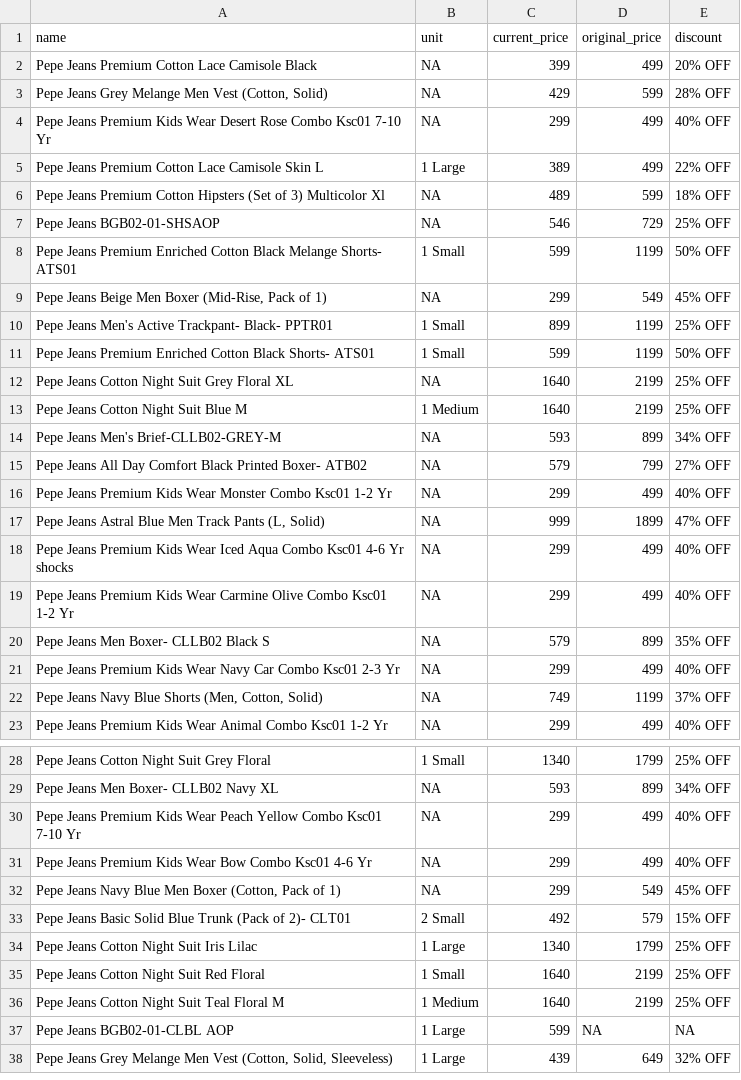
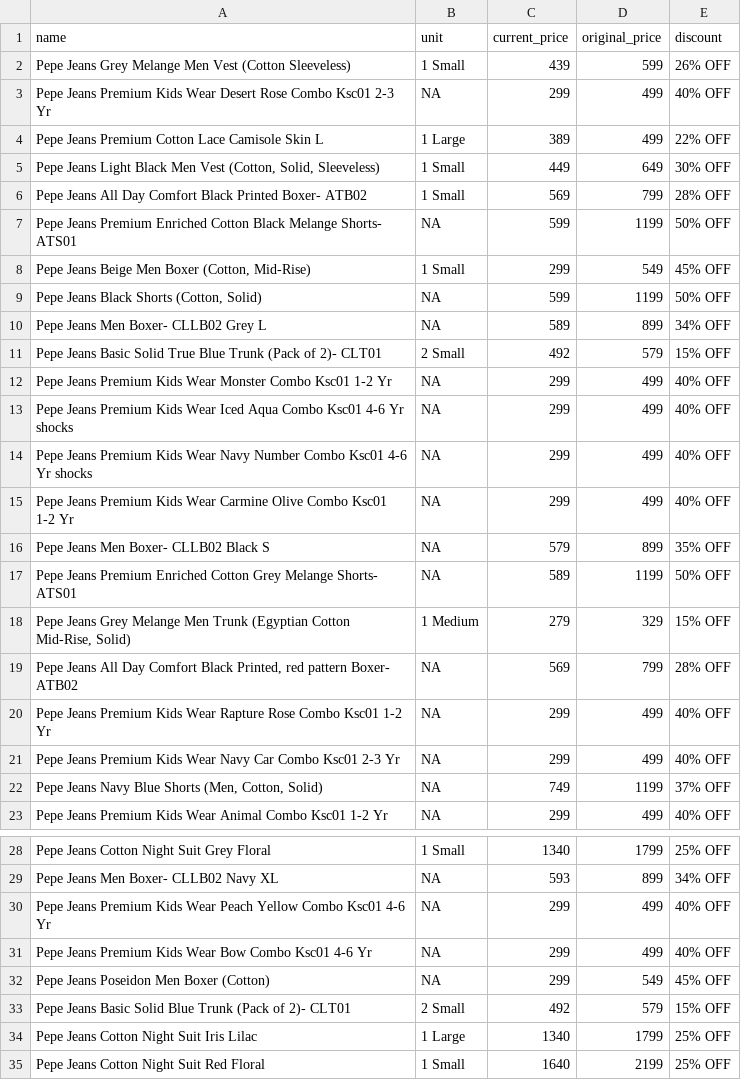
Before and after one commit to Amal-GBL/PricePulse, a CSV file: instamart_data.csv, drawn as a sheet; only a part is shown, gaps mark what is left out; the shorter side is filled out with more unchanged rows; the diff covers the shown part only.

```diff
--- a/instamart_data.csv
+++ b/instamart_data.csv
@@ -1,21 +1,21 @@
 name,unit,current_price,original_price,discount
-Pepe Jeans Premium Cotton Lace Camisole Black,NA,399,499,20% OFF
-"Pepe Jeans Grey Melange Men Vest (Cotton, Solid)",NA,429,599,28% OFF
-Pepe Jeans Premium Kids Wear Desert Rose Combo Ksc01 7-10 Yr,NA,299,499,40% OFF
+Pepe Jeans Grey Melange Men Vest (Cotton Sleeveless),1 Small,439,599,26% OFF
+Pepe Jeans Premium Kids Wear Desert Rose Combo Ksc01 2-3 Yr,NA,299,499,40% OFF
 Pepe Jeans Premium Cotton Lace Camisole Skin L,1 Large,389,499,22% OFF
-Pepe Jeans Premium Cotton Hipsters (Set of 3) Multicolor Xl,NA,489,599,18% OFF
-Pepe Jeans BGB02-01-SHSAOP,NA,546,729,25% OFF
-Pepe Jeans Premium Enriched Cotton Black Melange Shorts- ATS01,1 Small,599,1199,50% OFF
-"Pepe Jeans Beige Men Boxer (Mid-Rise, Pack of 1)",NA,299,549,45% OFF
-Pepe Jeans Men's Active Trackpant- Black- PPTR01,1 Small,899,1199,25% OFF
-Pepe Jeans Premium Enriched Cotton Black Shorts- ATS01,1 Small,599,1199,50% OFF
-Pepe Jeans Cotton Night Suit Grey Floral XL,NA,1640,2199,25% OFF
-Pepe Jeans Cotton Night Suit Blue M,1 Medium,1640,2199,25% OFF
-Pepe Jeans Men's Brief-CLLB02-GREY-M,NA,593,899,34% OFF
-Pepe Jeans All Day Comfort Black Printed Boxer- ATB02,NA,579,799,27% OFF
+"Pepe Jeans Light Black Men Vest (Cotton, Solid, Sleeveless)",1 Small,449,649,30% OFF
+Pepe Jeans All Day Comfort Black Printed Boxer- ATB02,1 Small,569,799,28% OFF
+Pepe Jeans Premium Enriched Cotton Black Melange Shorts- ATS01,NA,599,1199,50% OFF
+"Pepe Jeans Beige Men Boxer (Cotton, Mid-Rise)",1 Small,299,549,45% OFF
+"Pepe Jeans Black Shorts (Cotton, Solid)",NA,599,1199,50% OFF
+Pepe Jeans Men Boxer- CLLB02 Grey L,NA,589,899,34% OFF
+Pepe Jeans Basic Solid True Blue Trunk (Pack of 2)- CLT01,2 Small,492,579,15% OFF
 Pepe Jeans Premium Kids Wear Monster Combo Ksc01 1-2 Yr,NA,299,499,40% OFF
-"Pepe Jeans Astral Blue Men Track Pants (L, Solid)",NA,999,1899,47% OFF
 Pepe Jeans Premium Kids Wear Iced Aqua Combo Ksc01 4-6 Yr shocks,NA,299,499,40% OFF
+Pepe Jeans Premium Kids Wear Navy Number Combo Ksc01 4-6 Yr shocks,NA,299,499,40% OFF
 Pepe Jeans Premium Kids Wear Carmine Olive Combo Ksc01 1-2 Yr,NA,299,499,40% OFF
 Pepe Jeans Men Boxer- CLLB02 Black S,NA,579,899,35% OFF
+Pepe Jeans Premium Enriched Cotton Grey Melange Shorts- ATS01,NA,589,1199,50% OFF
+"Pepe Jeans Grey Melange Men Trunk (Egyptian Cotton Mid-Rise, Solid)",1 Medium,279,329,15% OFF
+"Pepe Jeans All Day Comfort Black Printed, red pattern Boxer- ATB02",NA,569,799,28% OFF
+Pepe Jeans Premium Kids Wear Rapture Rose Combo Ksc01 1-2 Yr,NA,299,499,40% OFF
 Pepe Jeans Premium Kids Wear Navy Car Combo Ksc01 2-3 Yr,NA,299,499,40% OFF
@@ -29,5 +29,5 @@ Pepe Jeans Cotton Night Suit Grey Floral,1 Small,1340,1799,25% OFF
 Pepe Jeans Men Boxer- CLLB02 Navy XL,NA,593,899,34% OFF
-Pepe Jeans Premium Kids Wear Peach Yellow Combo Ksc01 7-10 Yr,NA,299,499,40% OFF
+Pepe Jeans Premium Kids Wear Peach Yellow Combo Ksc01 4-6 Yr,NA,299,499,40% OFF
 Pepe Jeans Premium Kids Wear Bow Combo Ksc01 4-6 Yr,NA,299,499,40% OFF
-"Pepe Jeans Navy Blue Men Boxer (Cotton, Pack of 1)",NA,299,549,45% OFF
+Pepe Jeans Poseidon Men Boxer (Cotton),NA,299,549,45% OFF
 Pepe Jeans Basic Solid Blue Trunk (Pack of 2)- CLT01,2 Small,492,579,15% OFF
```
Also changed, not shown: 13 added rows elsewhere in this file, 1 other file.
